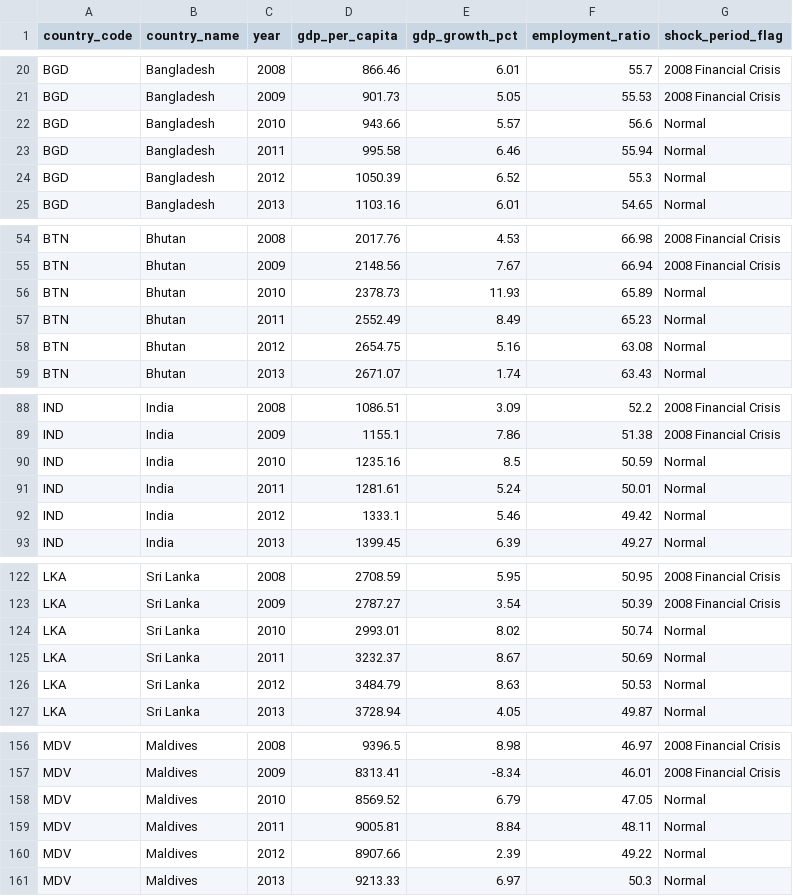
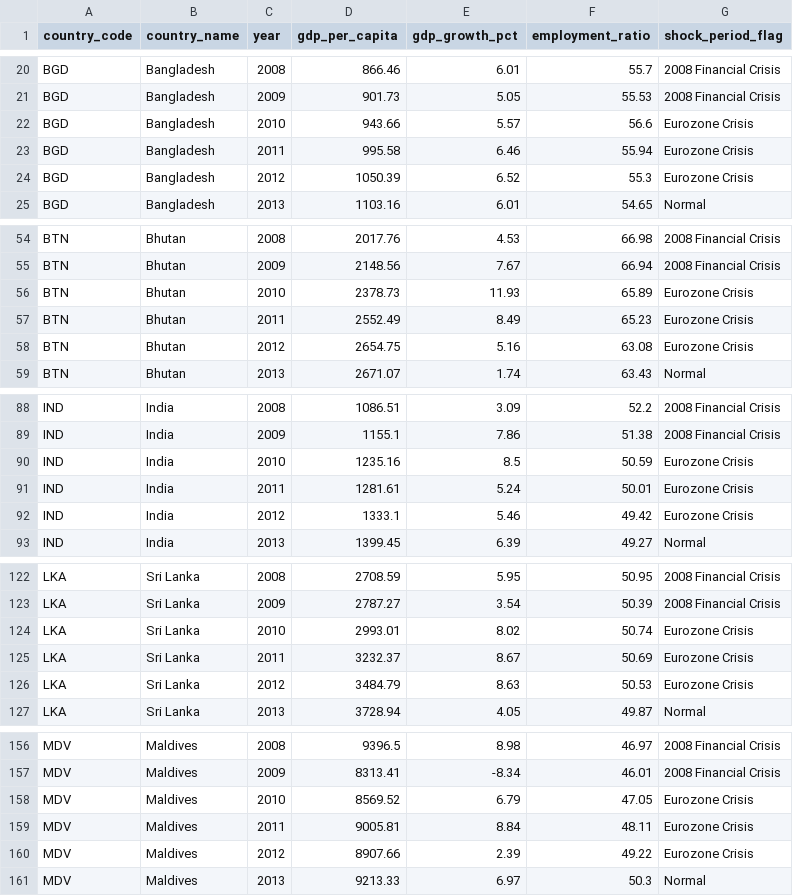
Before and after one commit to chris-tinad/DATASCI350_finalproject_group2, a CSV file: data/clean_wdi_data.csv, drawn as a sheet; only a part is shown, gaps mark what is left out; the diff covers the shown part only.

Commit message:
FIX data pipeline

```diff
--- a/data/clean_wdi_data.csv
+++ b/data/clean_wdi_data.csv
@@ -21,5 +21,5 @@ BGD,Bangladesh,2008,866.46,6.01,55.7,"2008 Financial Crisis"
 BGD,Bangladesh,2009,901.73,5.05,55.53,"2008 Financial Crisis"
-BGD,Bangladesh,2010,943.66,5.57,56.6,Normal
-BGD,Bangladesh,2011,995.58,6.46,55.94,Normal
-BGD,Bangladesh,2012,1050.39,6.52,55.3,Normal
+BGD,Bangladesh,2010,943.66,5.57,56.6,"Eurozone Crisis"
+BGD,Bangladesh,2011,995.58,6.46,55.94,"Eurozone Crisis"
+BGD,Bangladesh,2012,1050.39,6.52,55.3,"Eurozone Crisis"
 BGD,Bangladesh,2013,1103.16,6.01,54.65,Normal
@@ -55,5 +55,5 @@ BTN,Bhutan,2008,2017.76,4.53,66.98,"2008 Financial Crisis"
 BTN,Bhutan,2009,2148.56,7.67,66.94,"2008 Financial Crisis"
-BTN,Bhutan,2010,2378.73,11.93,65.89,Normal
-BTN,Bhutan,2011,2552.49,8.49,65.23,Normal
-BTN,Bhutan,2012,2654.75,5.16,63.08,Normal
+BTN,Bhutan,2010,2378.73,11.93,65.89,"Eurozone Crisis"
+BTN,Bhutan,2011,2552.49,8.49,65.23,"Eurozone Crisis"
+BTN,Bhutan,2012,2654.75,5.16,63.08,"Eurozone Crisis"
 BTN,Bhutan,2013,2671.07,1.74,63.43,Normal
@@ -89,5 +89,5 @@ IND,India,2008,1086.51,3.09,52.2,"2008 Financial Crisis"
 IND,India,2009,1155.1,7.86,51.38,"2008 Financial Crisis"
-IND,India,2010,1235.16,8.5,50.59,Normal
-IND,India,2011,1281.61,5.24,50.01,Normal
-IND,India,2012,1333.1,5.46,49.42,Normal
+IND,India,2010,1235.16,8.5,50.59,"Eurozone Crisis"
+IND,India,2011,1281.61,5.24,50.01,"Eurozone Crisis"
+IND,India,2012,1333.1,5.46,49.42,"Eurozone Crisis"
 IND,India,2013,1399.45,6.39,49.27,Normal
@@ -123,5 +123,5 @@ LKA,"Sri Lanka",2008,2708.59,5.95,50.95,"2008 Financial Crisis"
 LKA,"Sri Lanka",2009,2787.27,3.54,50.39,"2008 Financial Crisis"
-LKA,"Sri Lanka",2010,2993.01,8.02,50.74,Normal
-LKA,"Sri Lanka",2011,3232.37,8.67,50.69,Normal
-LKA,"Sri Lanka",2012,3484.79,8.63,50.53,Normal
+LKA,"Sri Lanka",2010,2993.01,8.02,50.74,"Eurozone Crisis"
+LKA,"Sri Lanka",2011,3232.37,8.67,50.69,"Eurozone Crisis"
+LKA,"Sri Lanka",2012,3484.79,8.63,50.53,"Eurozone Crisis"
 LKA,"Sri Lanka",2013,3728.94,4.05,49.87,Normal
@@ -157,5 +157,5 @@ MDV,Maldives,2008,9396.5,8.98,46.97,"2008 Financial Crisis"
 MDV,Maldives,2009,8313.41,-8.34,46.01,"2008 Financial Crisis"
-MDV,Maldives,2010,8569.52,6.79,47.05,Normal
-MDV,Maldives,2011,9005.81,8.84,48.11,Normal
-MDV,Maldives,2012,8907.66,2.39,49.22,Normal
+MDV,Maldives,2010,8569.52,6.79,47.05,"Eurozone Crisis"
+MDV,Maldives,2011,9005.81,8.84,48.11,"Eurozone Crisis"
+MDV,Maldives,2012,8907.66,2.39,49.22,"Eurozone Crisis"
 MDV,Maldives,2013,9213.33,6.97,50.3,Normal
```
Also changed, not shown: 34 edited cells elsewhere in this file, 2 other files.
